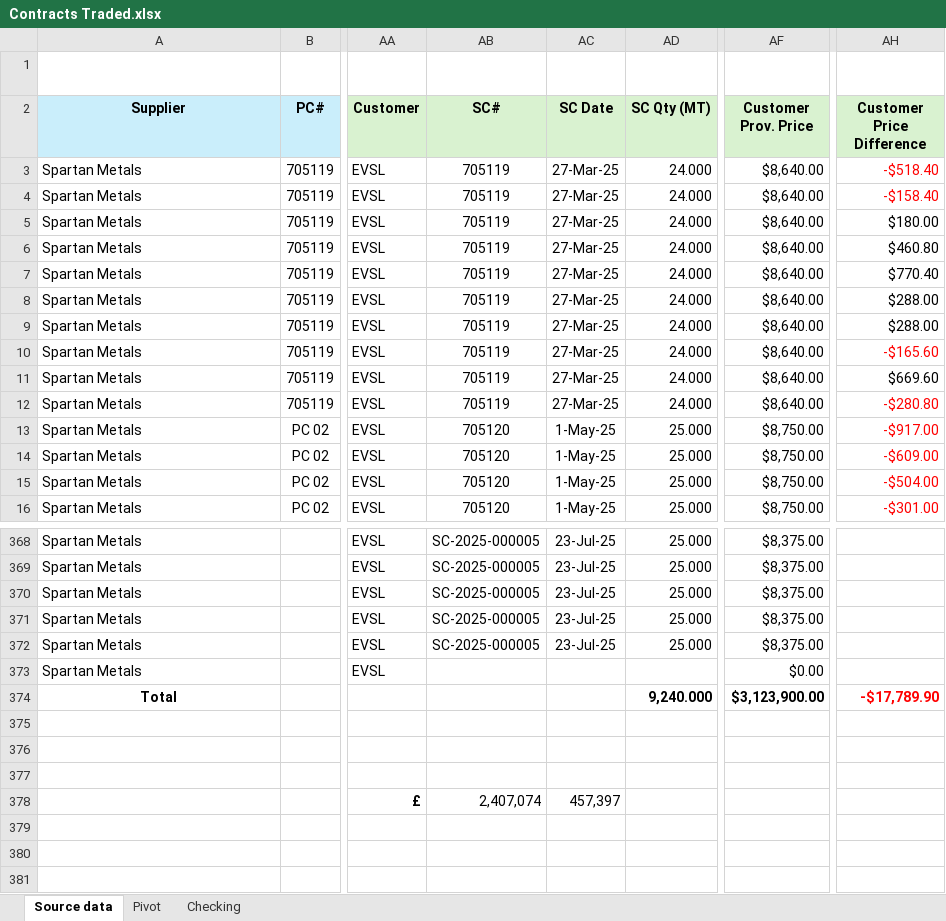
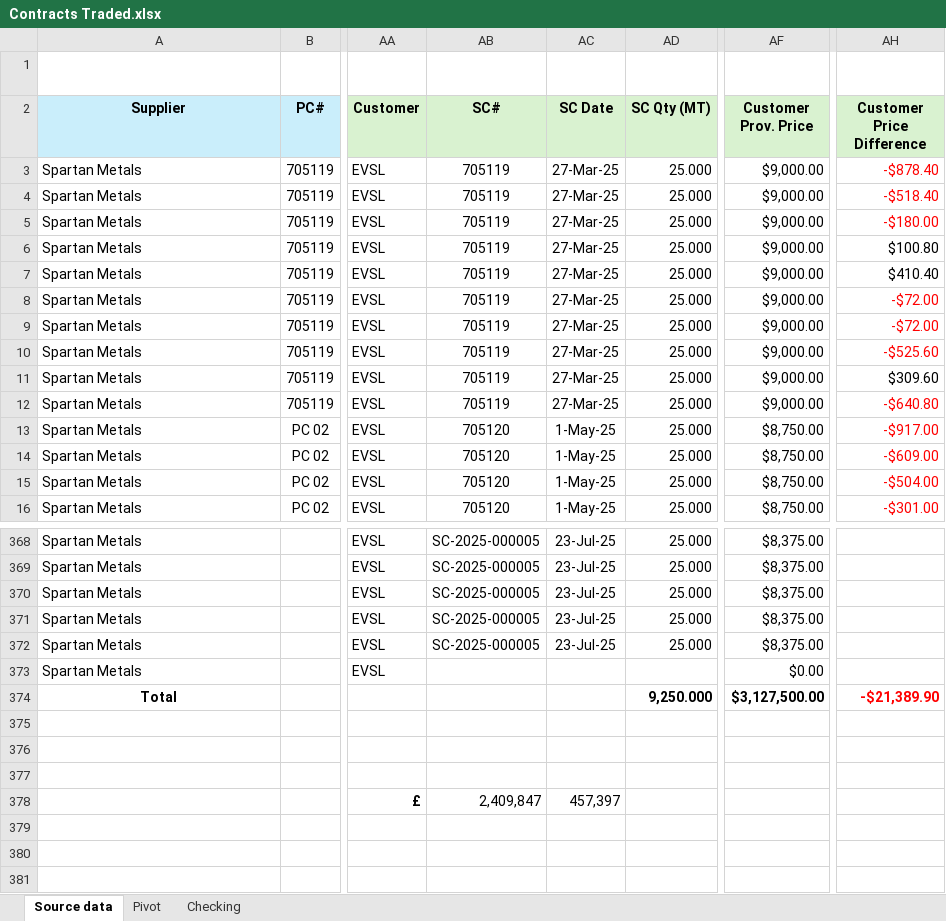
Before and after one commit to Numer-heselwood/WHL-exports-tracker, an Excel workbook: Contracts Traded.xlsx, sheet Source data, drawn as a sheet; only a part is shown, gaps mark what is left out; values as stored, in another font and other column widths than the file's, no borders; conditional formats and table styles not drawn; the diff names each change by its address in the sheet, - before the commit and + after, or states it on an @@ line.

Commit message:
Update Contracts Traded.xlsx

```diff
--- a/Contracts Traded.xlsx (sheet Source data)
+++ b/Contracts Traded.xlsx (sheet Source data)
-AD3:AD12 (SC Qty (MT)): 24.000
+AD3:AD12 (SC Qty (MT)): 25.000
-AF3:AF12 (Customer Prov. Price): $8,640.00
+AF3:AF12 (Customer Prov. Price): $9,000.00
-AH3 (Customer Price Difference): -$518.40
+AH3 (Customer Price Difference): -$878.40
-AH4 (Customer Price Difference): -$158.40
+AH4 (Customer Price Difference): -$518.40
-AH5 (Customer Price Difference): $180.00
+AH5 (Customer Price Difference): -$180.00
-AH5 text colour: black
+AH5 text colour: #FF0000
-AH6 (Customer Price Difference): $460.80
+AH6 (Customer Price Difference): $100.80
-AH7 (Customer Price Difference): $770.40
+AH7 (Customer Price Difference): $410.40
-AH8:AH9 (Customer Price Difference): $288.00
+AH8:AH9 (Customer Price Difference): -$72.00
-AH8:AH9 text colour: black
+AH8:AH9 text colour: #FF0000
-AH10 (Customer Price Difference): -$165.60
+AH10 (Customer Price Difference): -$525.60
-AH11 (Customer Price Difference): $669.60
+AH11 (Customer Price Difference): $309.60
-AH12 (Customer Price Difference): -$280.80
+AH12 (Customer Price Difference): -$640.80
-AD374 (SC Qty (MT)): 9,240.000
+AD374 (SC Qty (MT)): 9,250.000
-AF374 (Customer Prov. Price): $3,123,900.00
+AF374 (Customer Prov. Price): $3,127,500.00
-AH374 (Customer Price Difference): -$17,789.90
+AH374 (Customer Price Difference): -$21,389.90
-AB378 (SC#): 2,407,074
+AB378 (SC#): 2,409,847
```
Also changed, not shown: sheet Pivot.
